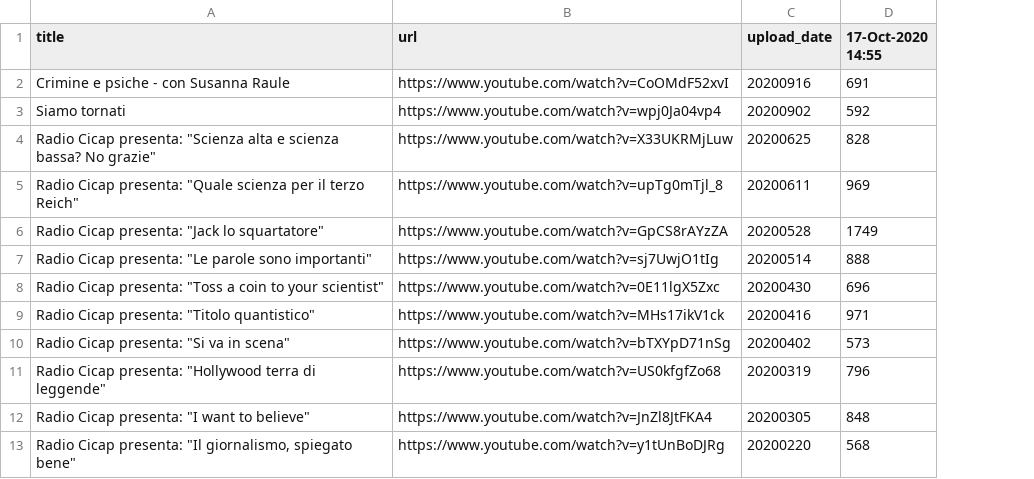
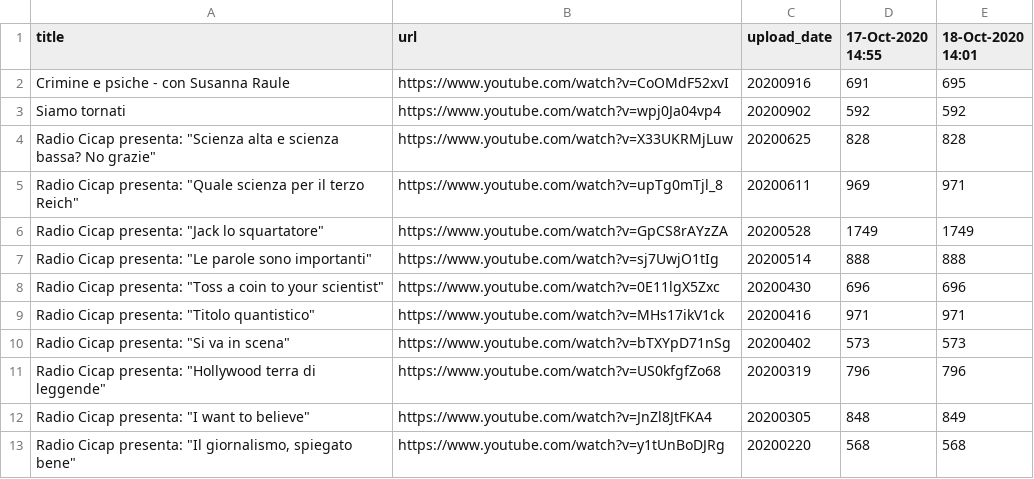
Before and after one commit to DaisySh/CountViews, a CSV file: Data/yt_radio_cicap_report.csv, drawn as a sheet; only a part is shown; the diff names each change by its address in the sheet, - before the commit and + after, or states it on an @@ line.

Commit message:
update data

```diff
--- a/Data/yt_radio_cicap_report.csv
+++ b/Data/yt_radio_cicap_report.csv
+column E (18-Oct-2020 14:01), rows 2-13: 695 | 592 | 828 | 971 | 1749 | 888 | 696 | 971 | 573 | 796 | 849 | 568
```
Also changed, not shown: Data/yt_fest2020_report.csv.
